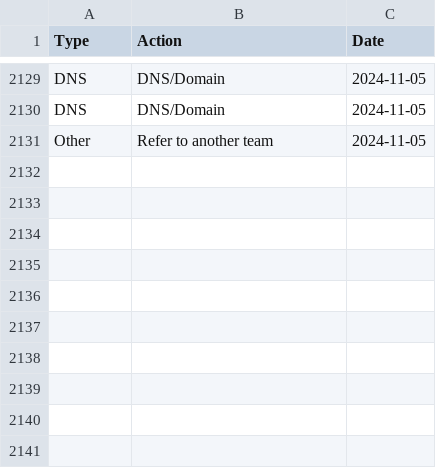
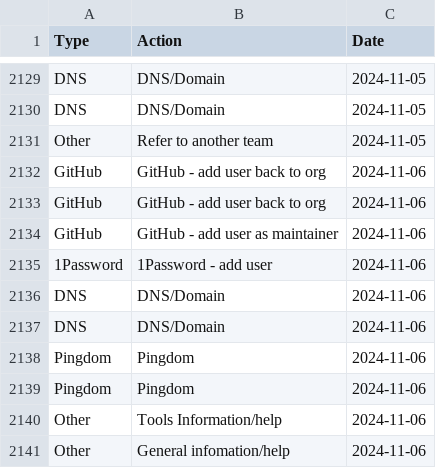
Before and after one commit to ministryofjustice/operations-engineering-kpi-dashboard, a CSV file: data/production/support_request_stats.csv, drawn as a sheet; only a part is shown, gaps mark what is left out.

Commit message:
Upload support request data

```diff
--- a/data/production/support_request_stats.csv
+++ b/data/production/support_request_stats.csv
@@ -2131 +2131,11 @@ DNS,DNS/Domain,2024-11-05
 Other,Refer to another team,2024-11-05
+GitHub,GitHub - add user back to org,2024-11-06
+GitHub,GitHub - add user back to org,2024-11-06
+GitHub,GitHub - add user as maintainer,2024-11-06
+1Password,1Password - add user,2024-11-06
+DNS,DNS/Domain,2024-11-06
+DNS,DNS/Domain,2024-11-06
+Pingdom,Pingdom,2024-11-06
+Pingdom,Pingdom,2024-11-06
+Other,Tools Information/help,2024-11-06
+Other,General infomation/help,2024-11-06
```
